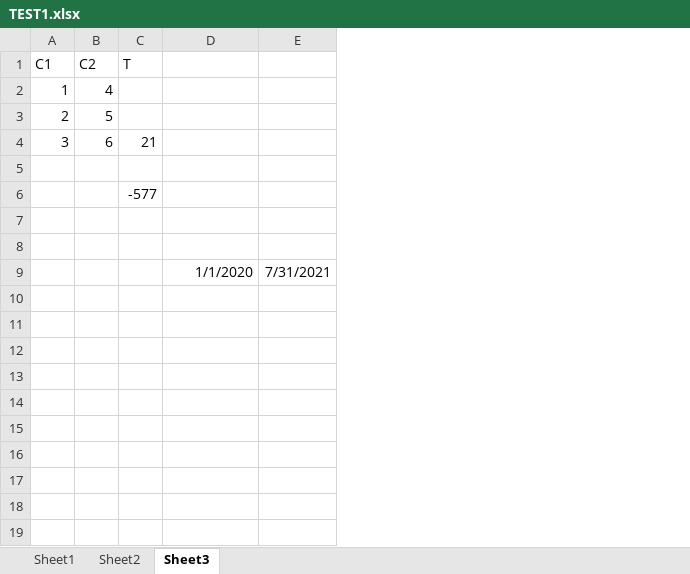
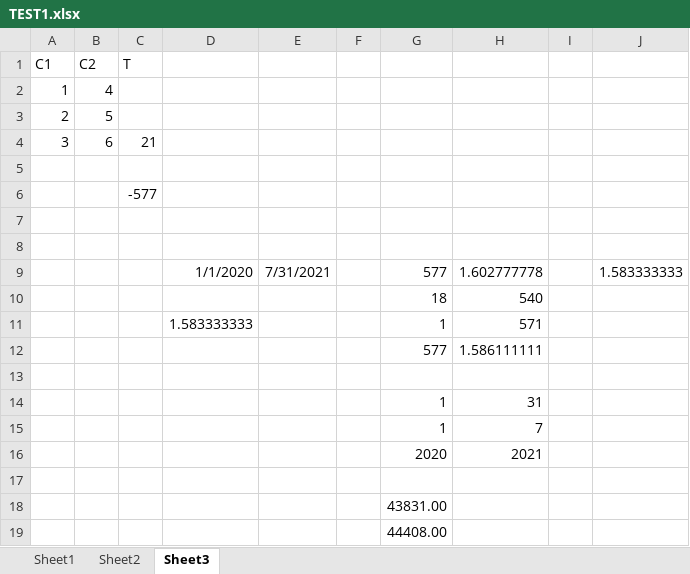
Before and after one commit to heykieran/xl-parse-clj, an Excel workbook: resources/TEST1.xlsx, sheet Sheet3, drawn as a sheet; values as stored, in another font and other column widths than the file's, no borders; the diff names each change by its address in the sheet, - before the commit and + after, or states it on an @@ line.

```diff
--- a/resources/TEST1.xlsx (sheet Sheet3)
+++ b/resources/TEST1.xlsx (sheet Sheet3)
+column F, empty
+column G, row 9: 577
+column H, row 9: 1.602777778
+column I, empty
+column J, row 9: 1.583333333
+row 10:  |  |  |  |  |  | 18 | 540
+row 11:  |  |  | 1.583333333 |  |  | 1 | 571
+row 12:  |  |  |  |  |  | 577 | 1.586111111
+row 13: (empty)
+row 14:  |  |  |  |  |  | 1 | 31
+row 15:  |  |  |  |  |  | 1 | 7
+row 16:  |  |  |  |  |  | 2020 | 2021
+row 17: (empty)
+row 18:  |  |  |  |  |  | 43831.00
+row 19:  |  |  |  |  |  | 44408.00
```
Also changed, not shown: sheet Sheet1, 5 other files.
